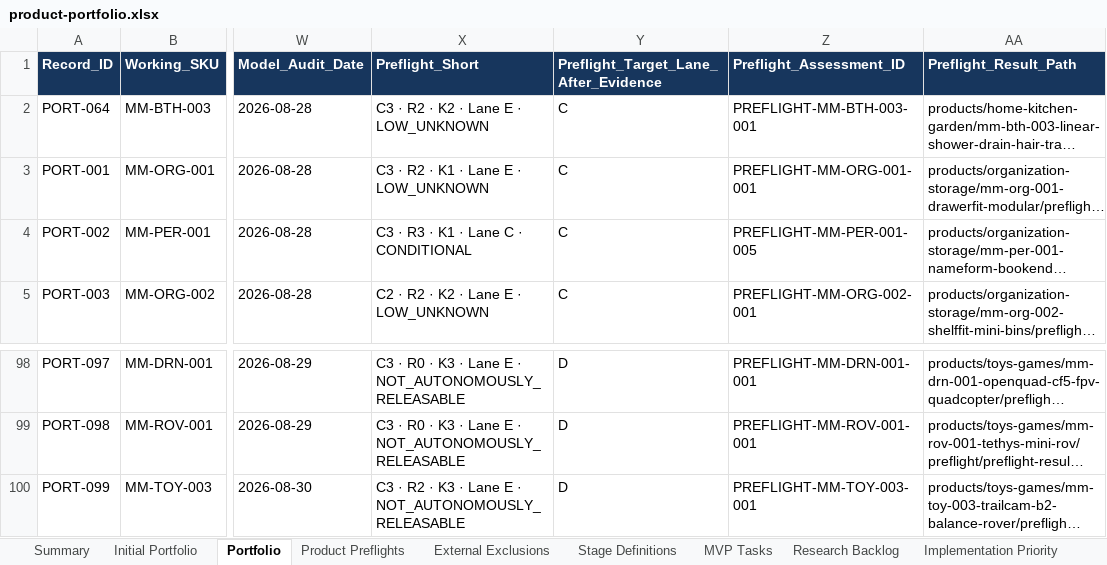
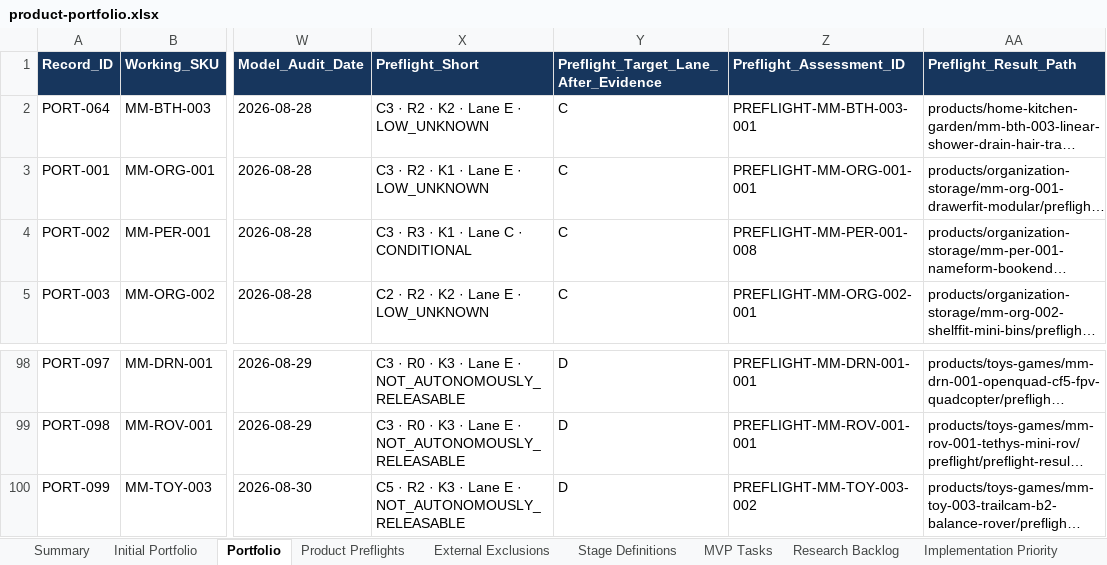
Before and after one commit to stefanjunk/3d_models, an Excel workbook: business/02-portfolio/product-portfolio.xlsx, sheet Portfolio, drawn as a sheet; only a part is shown, gaps mark what is left out; long unchanged cells end in …; values as stored, in another font and other column widths than the file's, no borders; the diff names each change by its address in the sheet, - before the commit and + after, or states it on an @@ line.

Commit message:
Reconcile portfolio with current product preflights

```diff
--- a/business/02-portfolio/product-portfolio.xlsx (sheet Portfolio)
+++ b/business/02-portfolio/product-portfolio.xlsx (sheet Portfolio)
-Z4 (Preflight_Assessment_ID): PREFLIGHT-MM-PER-001-005
+Z4 (Preflight_Assessment_ID): PREFLIGHT-MM-PER-001-008
-X100 (Preflight_Short): C3 · R2…
+X100 (Preflight_Short): C5 · R2…
-Z100 (Preflight_Assessment_ID): PREFLIGHT-MM-TOY-003-001
+Z100 (Preflight_Assessment_ID): PREFLIGHT-MM-TOY-003-002
```
Also changed, not shown: sheet Product Preflights, sheet R Advancement, sheet Summary, sheet Initial Portfolio, 12 other files.
